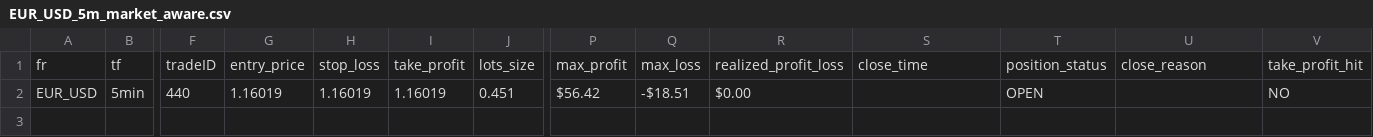
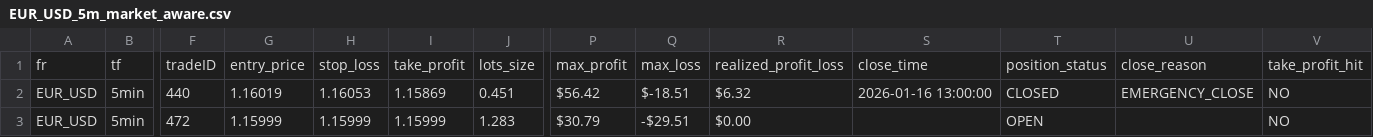
Before and after one commit to dchen2008/ppsupertrend, a CSV file: test1/csv/EUR_USD_5m_market_aware.csv, drawn as a sheet; only a part is shown, gaps mark what is left out; rows hold the shown columns only; the diff names each change by its address in the sheet, - before the commit and + after, or states it on an @@ line.

```diff
--- a/test1/csv/EUR_USD_5m_market_aware.csv
+++ b/test1/csv/EUR_USD_5m_market_aware.csv
-H2: 1.16019
+H2: 1.16053
-I2: 1.16019
+I2: 1.15869
-Q2: -$18.51
+Q2: $-18.51
-R2: $0.00
+R2: $6.32
-S2: (empty)
+S2: 2026-01-16 13:00:00
-T2: OPEN
+T2: CLOSED
-U2: (empty)
+U2: EMERGENCY_CLOSE
+row 3: EUR_USD | 5min | 472 | 1.15999 | 1.15999 | 1.15999 | 1.283 | $30.79 | -$29.51 | $0.00 |  | OPEN |  | NO
```
Also changed, not shown: test2/csv/EUR_USD_5m_market_aware.csv, 2 other files.
